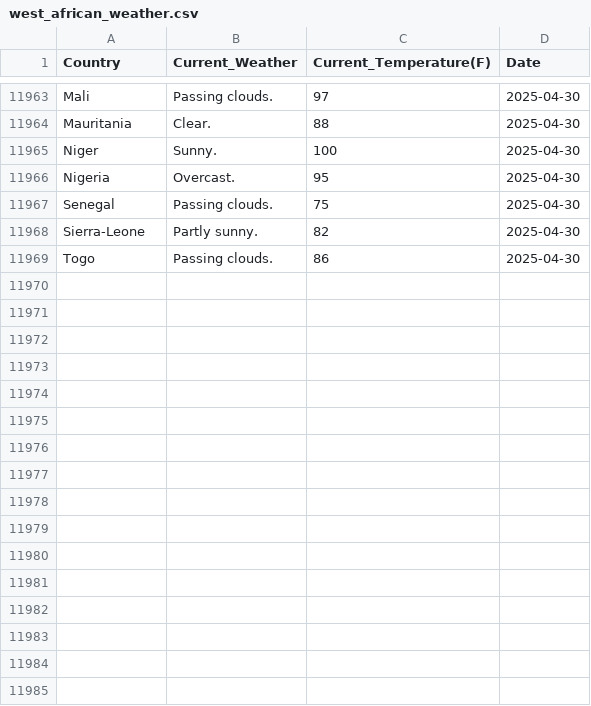
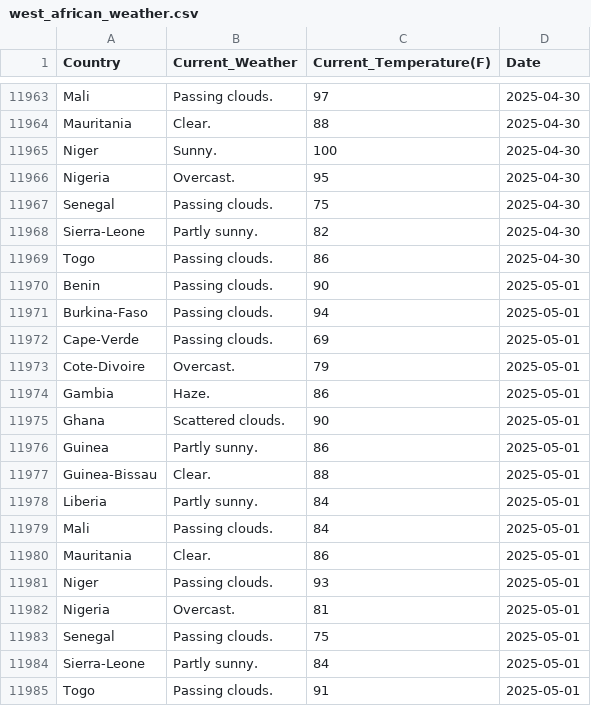
Before and after one commit to Kola-Ademola/Weather_web_Scraper, a CSV file: west_african_weather.csv, drawn as a sheet; only a part is shown, gaps mark what is left out.

```diff
--- a/west_african_weather.csv
+++ b/west_african_weather.csv
@@ -11969 +11969,17 @@ Sierra-Leone,Partly sunny.,82,2025-04-30
 Togo,Passing clouds.,86,2025-04-30
+Benin,Passing clouds.,90,2025-05-01
+Burkina-Faso,Passing clouds.,94,2025-05-01
+Cape-Verde,Passing clouds.,69,2025-05-01
+Cote-Divoire,Overcast.,79,2025-05-01
+Gambia,Haze.,86,2025-05-01
+Ghana,Scattered clouds.,90,2025-05-01
+Guinea,Partly sunny.,86,2025-05-01
+Guinea-Bissau,Clear.,88,2025-05-01
+Liberia,Partly sunny.,84,2025-05-01
+Mali,Passing clouds.,84,2025-05-01
+Mauritania,Clear.,86,2025-05-01
+Niger,Passing clouds.,93,2025-05-01
+Nigeria,Overcast.,81,2025-05-01
+Senegal,Passing clouds.,75,2025-05-01
+Sierra-Leone,Partly sunny.,84,2025-05-01
+Togo,Passing clouds.,91,2025-05-01
```
Also changed, not shown: 1 other file.
